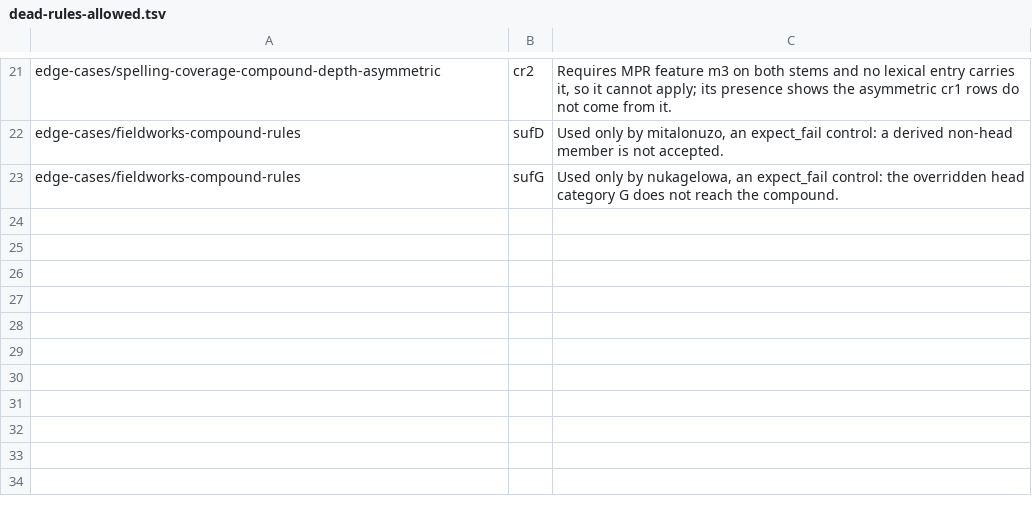
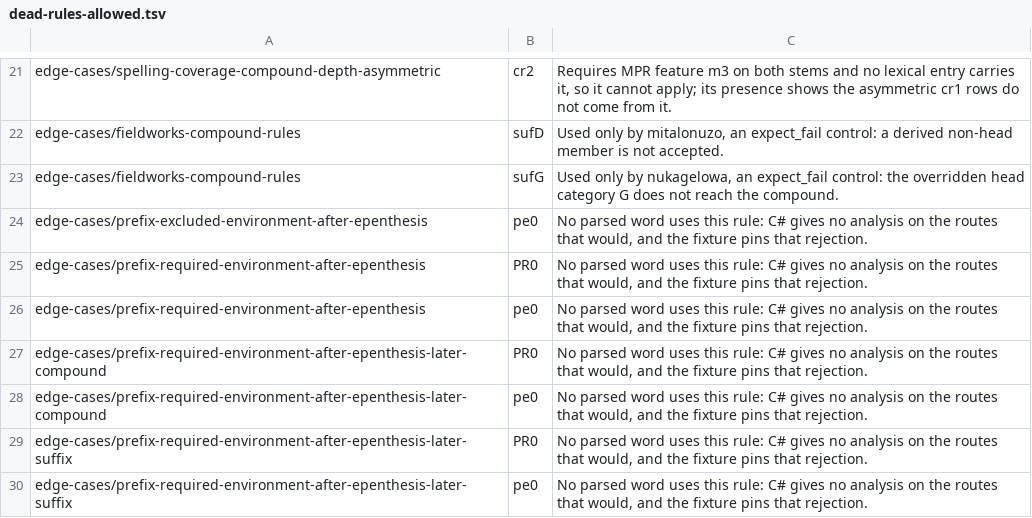
Before and after one commit to sillsdev/fieldworks-parser-conformance, a TSV file: dead-rules-allowed.tsv, drawn as a sheet; only a part is shown, gaps mark what is left out; the diff names each change by its address in the sheet, - before the commit and + after, or states it on an @@ line.

```diff
--- a/dead-rules-allowed.tsv
+++ b/dead-rules-allowed.tsv
+row 24: edge-cases/prefix-excluded-environment-after-epenthesis | pe0 | No parsed word uses this rule: C# gives no analysis on the routes that would, and the fixture pins that rejection.
+row 25: edge-cases/prefix-required-environment-after-epenthesis | PR0 | No parsed word uses this rule: C# gives no analysis on the routes that would, and the fixture pins that rejection.
+row 26: edge-cases/prefix-required-environment-after-epenthesis | pe0 | No parsed word uses this rule: C# gives no analysis on the routes that would, and the fixture pins that rejection.
+row 27: edge-cases/prefix-required-environment-after-epenthesis-later-compound | PR0 | No parsed word uses this rule: C# gives no analysis on the routes that would, and the fixture pins that rejection.
+row 28: edge-cases/prefix-required-environment-after-epenthesis-later-compound | pe0 | No parsed word uses this rule: C# gives no analysis on the routes that would, and the fixture pins that rejection.
+row 29: edge-cases/prefix-required-environment-after-epenthesis-later-suffix | PR0 | No parsed word uses this rule: C# gives no analysis on the routes that would, and the fixture pins that rejection.
+row 30: edge-cases/prefix-required-environment-after-epenthesis-later-suffix | pe0 | No parsed word uses this rule: C# gives no analysis on the routes that would, and the fixture pins that rejection.
```
Also changed, not shown: rules.csv, 24 other files.
